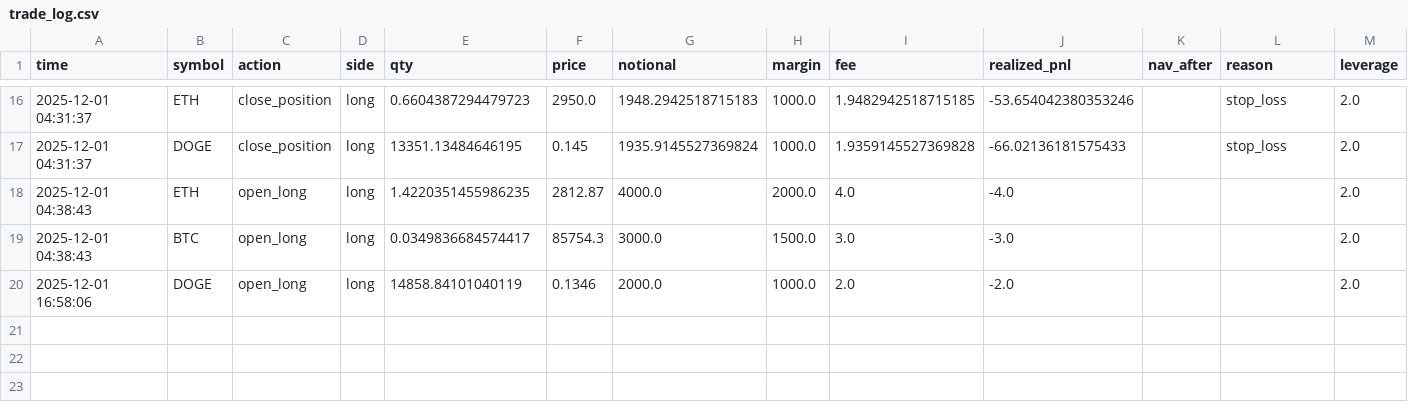
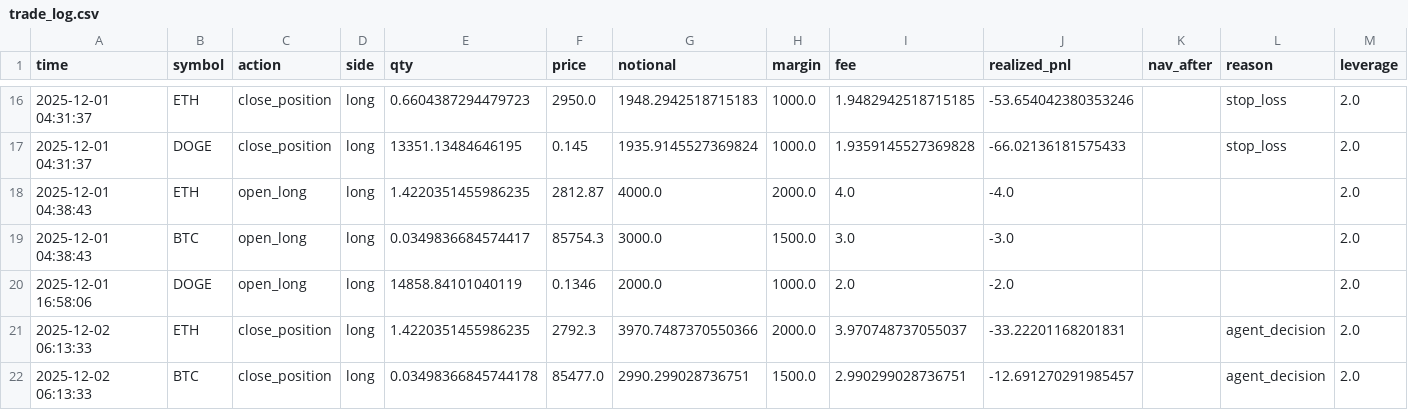
Before and after one commit to zhqin020/ai-crypto-agent, a CSV file: trade_log.csv, drawn as a sheet; only a part is shown, gaps mark what is left out.

```diff
--- a/trade_log.csv
+++ b/trade_log.csv
@@ -20 +20,3 @@ time,symbol,action,side,qty,price,notional,margin,fee,realized_pnl,nav_after,rea
 2025-12-01 16:58:06,DOGE,open_long,long,14858.84101040119,0.1346,2000.0,1000.0,2.0,-2.0,,,2.0
+2025-12-02 06:13:33,ETH,close_position,long,1.4220351455986235,2792.3,3970.7487370550366,2000.0,3.970748737055037,-33.22201168201831,,agent_decision,2.0
+2025-12-02 06:13:33,BTC,close_position,long,0.03498366845744178,85477.0,2990.299028736751,1500.0,2.990299028736751,-12.691270291985457,,agent_decision,2.0
```
Also changed, not shown: 4 other files.
